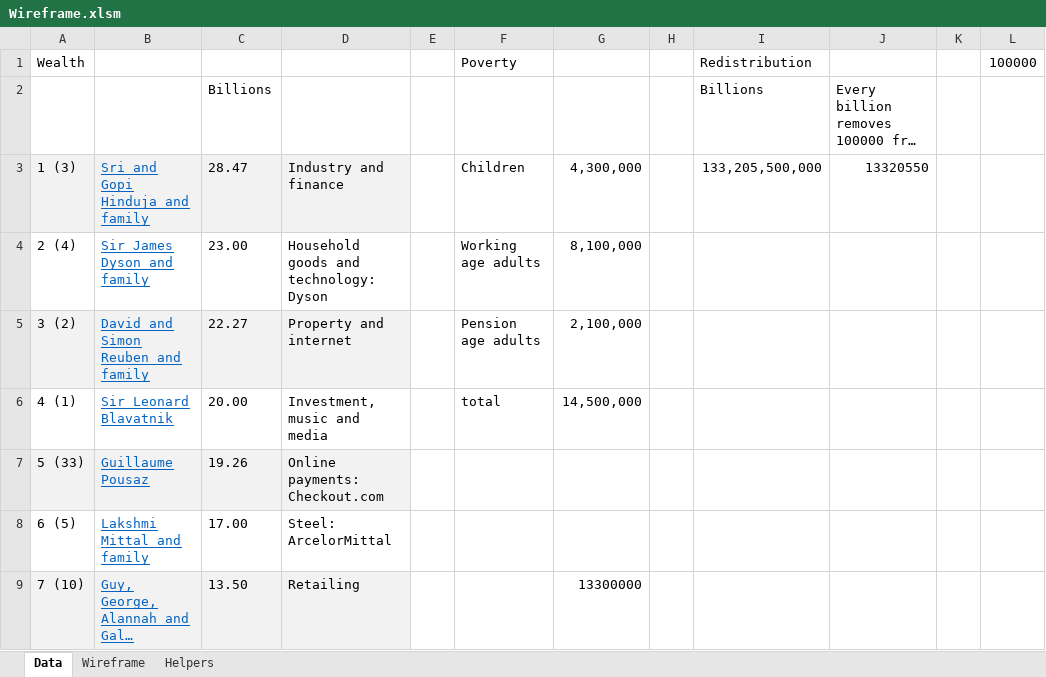
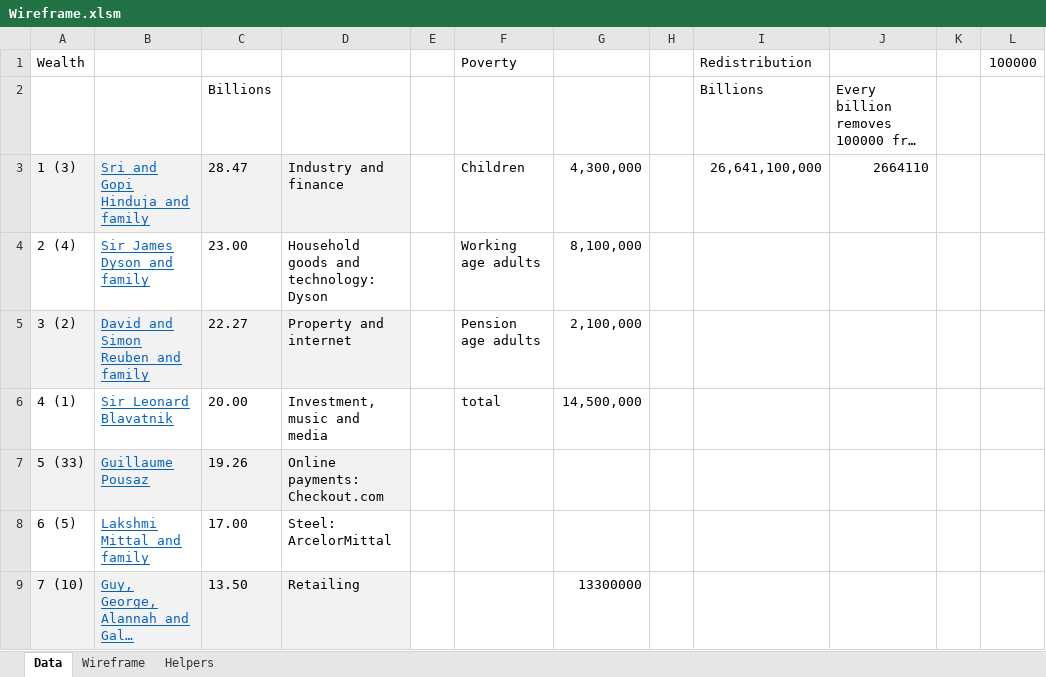
Before and after one commit to logicgit/wealth-distribution, an Excel workbook: Wireframe.xlsm, sheet Data, drawn as a sheet; only a part is shown; long unchanged cells end in …; values as stored, in another font and other column widths than the file's, no borders; the diff names each change by its address in the sheet, - before the commit and + after, or states it on an @@ line.

```diff
--- a/Wireframe.xlsm (sheet Data)
+++ b/Wireframe.xlsm (sheet Data)
-I3: 133,205,500,000
+I3: 26,641,100,000
-J3: 13320550
+J3: 2664110
```
Also changed, not shown: sheet Wireframe, sheet Helpers, charts or pictures, 12 other files.
